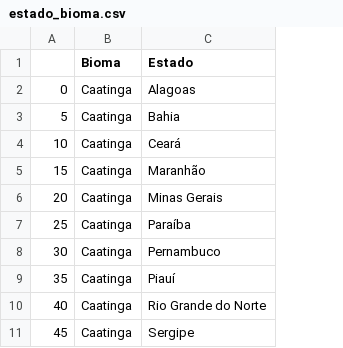
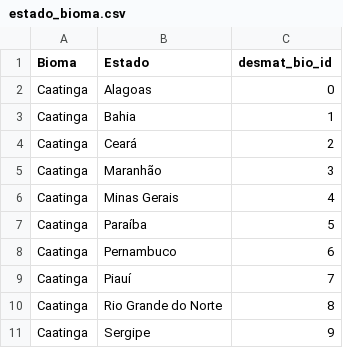
Before and after one commit to TiagoTozo/TP2-IBD, a CSV file: DataSets/estado_bioma.csv, drawn as a sheet; only a part is shown; removed rows and columns are numbered as before the commit, all else as after; the diff names each change by its address in the sheet, - before the commit and + after, or states it on an @@ line.

Commit message:
Update estado_bioma.csv

```diff
--- a/DataSets/estado_bioma.csv
+++ b/DataSets/estado_bioma.csv
-column A, rows 2-11: 0 | 5 | 10 | 15 | 20 | 25 | 30 | 35 | 40 | 45
+column C (desmat_bio_id), rows 2-11: 0 | 1 | 2 | 3 | 4 | 5 | 6 | 7 | 8 | 9
```
